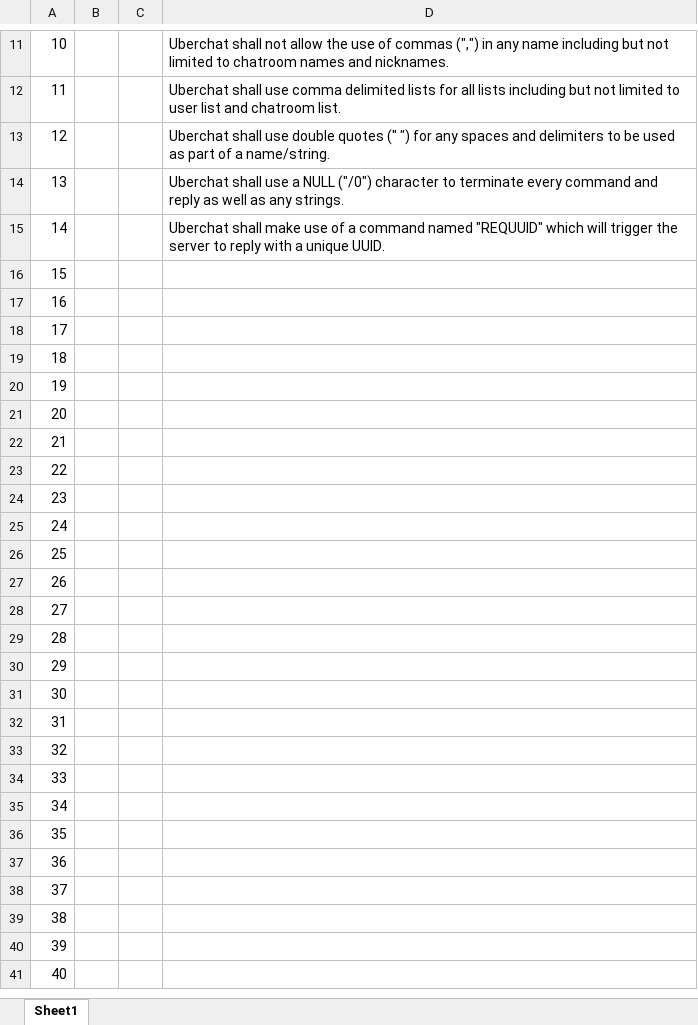
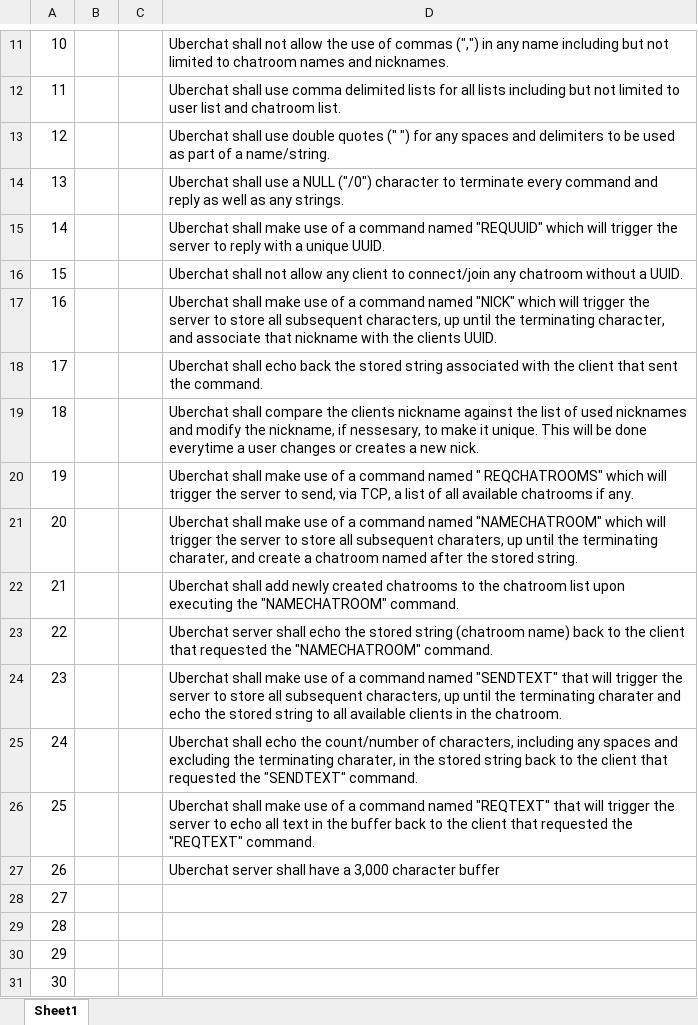
Before and after one commit to Jeezy166/CSE-3310-002, an Excel workbook: Requirements table.xlsx, sheet Sheet1, drawn as a sheet; only a part is shown, gaps mark what is left out; the shorter side is filled out with more unchanged rows; values as stored, in another font and other column widths than the file's, no borders; the diff names each change by its address in the sheet, - before the commit and + after, or states it on an @@ line.

Commit message:
req updated

```diff
--- a/Requirements table.xlsx (sheet Sheet1)
+++ b/Requirements table.xlsx (sheet Sheet1)
-D16: (empty)
+D16: Uberchat shall not allow any client to connect/join any chatroom without a UUID.
-D17: (empty)
+D17: Uberchat shall make use of a command named "NICK" which will trigger the server to store all subsequent characters, up until the terminating character, and associate that nickname with the clients UUID.
-D18: (empty)
+D18: Uberchat shall echo back the stored string associated with the client that sent the command.
-D19: (empty)
+D19: Uberchat shall compare the clients nickname against the list of used nicknames and modify the nickname, if nessesary, to make it unique. This will be done everytime a user changes or creates a new nick.
-D20: (empty)
+D20: Uberchat shall make use of a command named " REQCHATROOMS" which will trigger the server to send, via TCP, a list of all available chatrooms if any.
-D21: (empty)
+D21: Uberchat shall make use of a command named "NAMECHATROOM" which will trigger the server to store all subsequent charaters, up until the terminating charater, and create a chatroom named after the stored string.
-D22: (empty)
+D22: Uberchat shall add newly created chatrooms to the chatroom list upon executing the "NAMECHATROOM" command.
-D23: (empty)
+D23: Uberchat server shall echo the stored string (chatroom name) back to the client that requested the "NAMECHATROOM" command.
-D24: (empty)
+D24: Uberchat shall make use of a command named "SENDTEXT" that will trigger the server to store all subsequent characters, up until the terminating charater and echo the stored string to all available clients in the chatroom.
-D25: (empty)
+D25: Uberchat shall echo the count/number of characters, including any spaces and excluding the terminating charater, in the stored string back to the client that requested the "SENDTEXT" command.
-D26: (empty)
+D26: Uberchat shall make use of a command named "REQTEXT" that will trigger the server to echo all text in the buffer back to the client that requested the "REQTEXT" command.
-D27: (empty)
+D27: Uberchat server shall have a 3,000 character buffer
```
